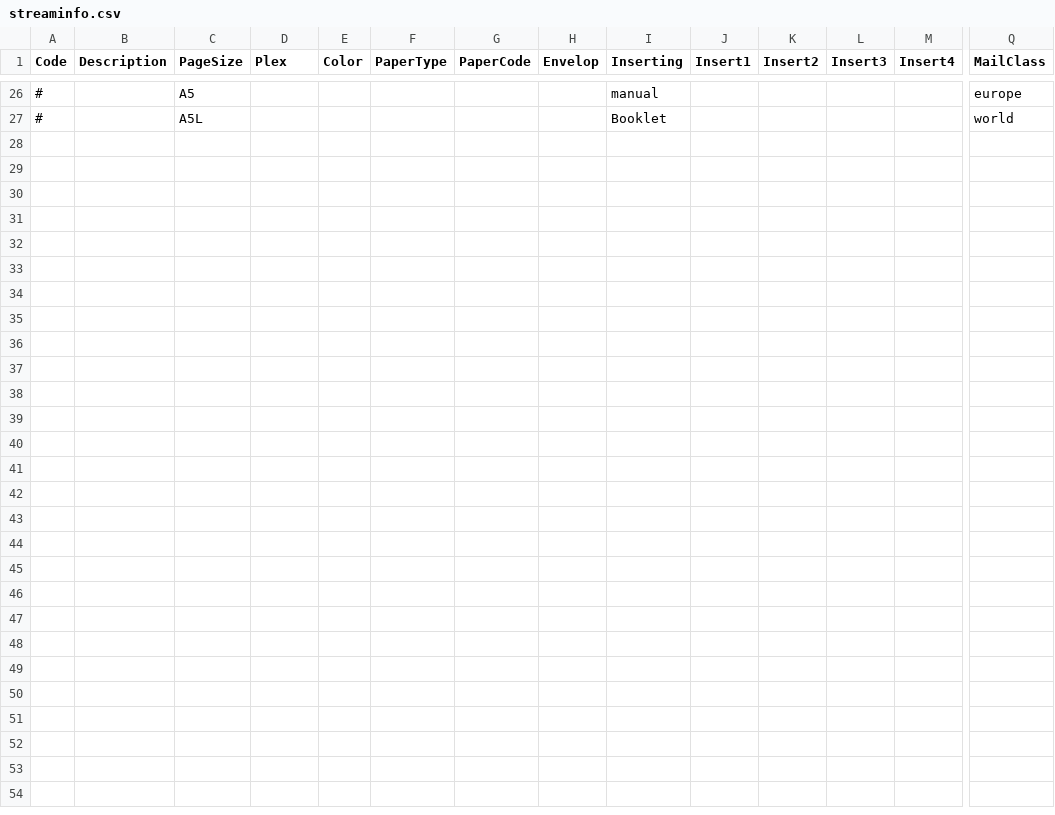
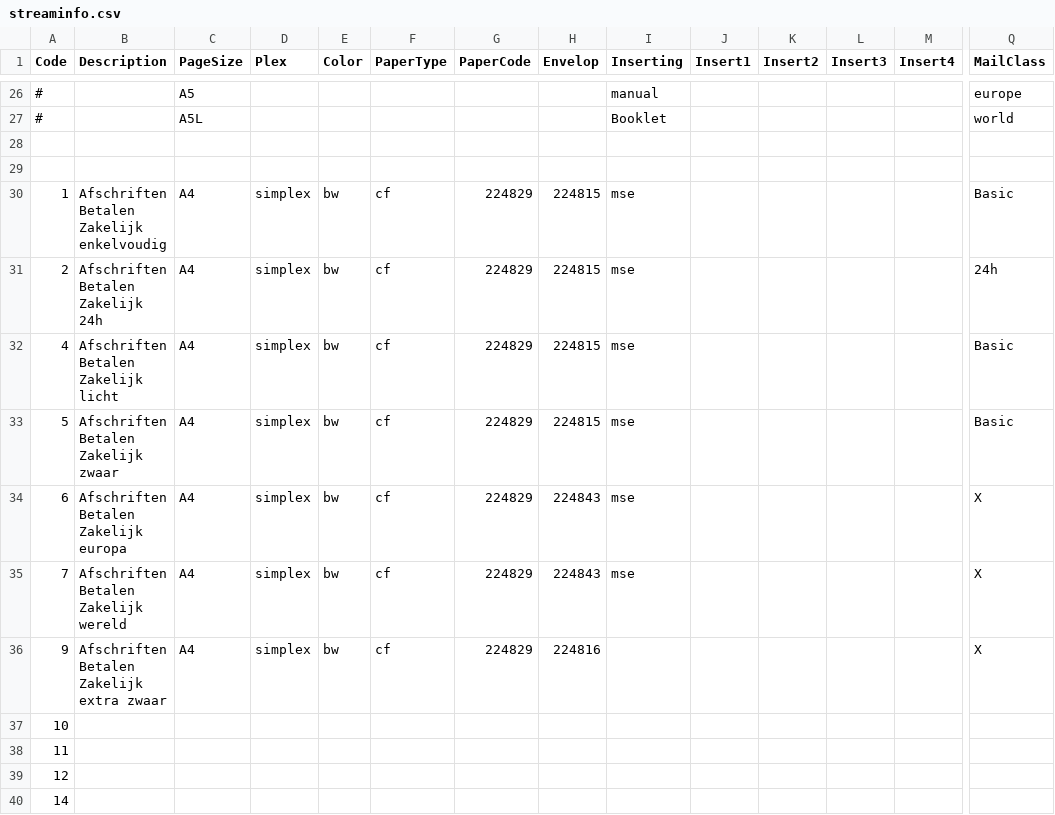
Before and after one commit to wouter-brouwer/docmgt, a CSV file: config/streaminfo.csv, drawn as a sheet; only a part is shown, gaps mark what is left out; rows hold the shown columns only; the diff names each change by its address in the sheet, - before the commit and + after, or states it on an @@ line.

```diff
--- a/config/streaminfo.csv
+++ b/config/streaminfo.csv
+row 28: (empty)
+row 29: (empty)
+row 30: 1 | Afschriften Betalen Zakelijk enkelvoudig | A4 | simplex | bw | cf | 224829 | 224815 | mse |  |  |  |  | Basic
+row 31: 2 | Afschriften Betalen Zakelijk 24h | A4 | simplex | bw | cf | 224829 | 224815 | mse |  |  |  |  | 24h
+row 32: 4 | Afschriften Betalen Zakelijk licht | A4 | simplex | bw | cf | 224829 | 224815 | mse |  |  |  |  | Basic
+row 33: 5 | Afschriften Betalen Zakelijk zwaar | A4 | simplex | bw | cf | 224829 | 224815 | mse |  |  |  |  | Basic
+row 34: 6 | Afschriften Betalen Zakelijk europa | A4 | simplex | bw | cf | 224829 | 224843 | mse |  |  |  |  | X
+row 35: 7 | Afschriften Betalen Zakelijk wereld | A4 | simplex | bw | cf | 224829 | 224843 | mse |  |  |  |  | X
+row 36: 9 | Afschriften Betalen Zakelijk extra zwaar | A4 | simplex | bw | cf | 224829 | 224816 |  |  |  |  |  | X
+row 37: 10
+row 38: 11
+row 39: 12
+row 40: 14
```
Also changed, not shown: 2 other files.
